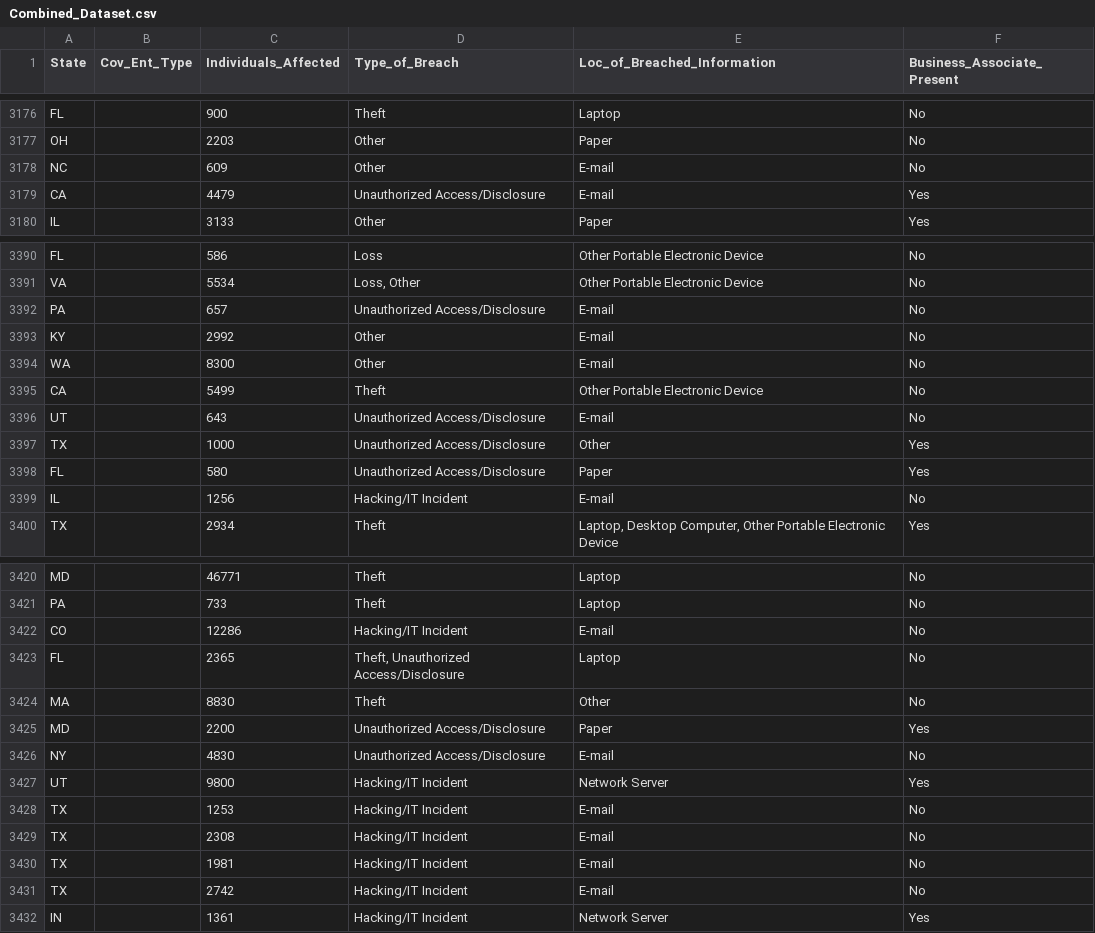
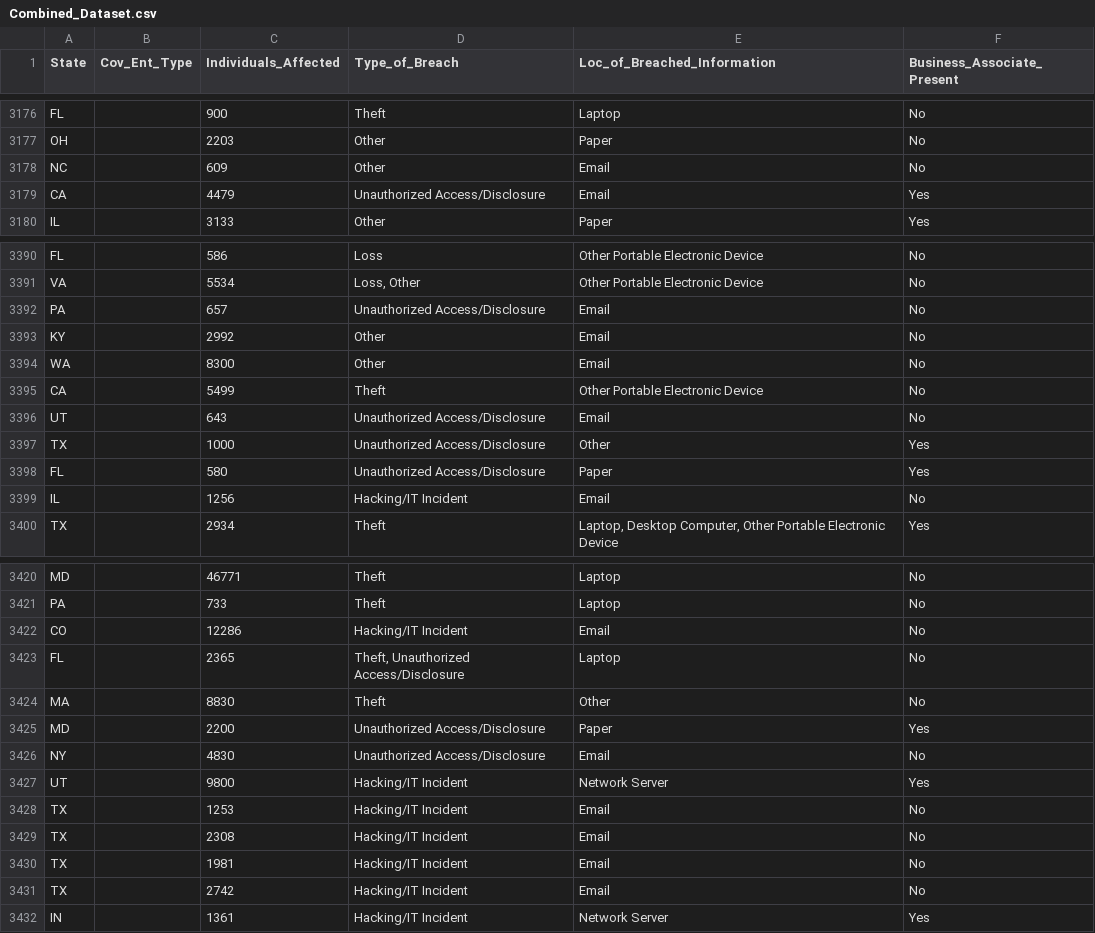
Before and after one commit to kessmith/Breach-Research, a CSV file: Datasets/Combined_Dataset.csv, drawn as a sheet; only a part is shown, gaps mark what is left out; the diff covers the shown part only.

Commit message:
Completed initial scaling of column data and update excel spreadsheet

```diff
--- a/Datasets/Combined_Dataset.csv
+++ b/Datasets/Combined_Dataset.csv
@@ -3177,4 +3177,4 @@ FL,,900,Theft,Laptop,No
 OH,,2203,Other,Paper,No
-NC,,609,Other,E-mail,No
-CA,,4479,Unauthorized Access/Disclosure,E-mail,Yes
+NC,,609,Other,Email,No
+CA,,4479,Unauthorized Access/Disclosure,Email,Yes
 IL,,3133,Other,Paper,Yes
@@ -3391,10 +3391,10 @@ FL,,586,Loss,Other Portable Electronic Device,No
 VA,,5534,"Loss, Other",Other Portable Electronic Device,No
-PA,,657,Unauthorized Access/Disclosure,E-mail,No
-KY,,2992,Other,E-mail,No
-WA,,8300,Other,E-mail,No
+PA,,657,Unauthorized Access/Disclosure,Email,No
+KY,,2992,Other,Email,No
+WA,,8300,Other,Email,No
 CA,,5499,Theft,Other Portable Electronic Device,No
-UT,,643,Unauthorized Access/Disclosure,E-mail,No
+UT,,643,Unauthorized Access/Disclosure,Email,No
 TX,,1000,Unauthorized Access/Disclosure,Other,Yes
 FL,,580,Unauthorized Access/Disclosure,Paper,Yes
-IL,,1256,Hacking/IT Incident,E-mail,No
+IL,,1256,Hacking/IT Incident,Email,No
 TX,,2934,Theft,"Laptop, Desktop Computer, Other Portable Electronic Device",Yes
@@ -3421,3 +3421,3 @@ MD,,46771,Theft,Laptop,No
 PA,,733,Theft,Laptop,No
-CO,,12286,Hacking/IT Incident,E-mail,No
+CO,,12286,Hacking/IT Incident,Email,No
 FL,,2365,"Theft, Unauthorized Access/Disclosure",Laptop,No
@@ -3425,8 +3425,8 @@ MA,,8830,Theft,Other,No
 MD,,2200,Unauthorized Access/Disclosure,Paper,Yes
-NY,,4830,Unauthorized Access/Disclosure,E-mail,No
+NY,,4830,Unauthorized Access/Disclosure,Email,No
 UT,,9800,Hacking/IT Incident,Network Server,Yes
-TX,,1253,Hacking/IT Incident,E-mail,No
-TX,,2308,Hacking/IT Incident,E-mail,No
-TX,,1981,Hacking/IT Incident,E-mail,No
-TX,,2742,Hacking/IT Incident,E-mail,No
+TX,,1253,Hacking/IT Incident,Email,No
+TX,,2308,Hacking/IT Incident,Email,No
+TX,,1981,Hacking/IT Incident,Email,No
+TX,,2742,Hacking/IT Incident,Email,No
 IN,,1361,Hacking/IT Incident,Network Server,Yes
```
Also changed, not shown: 44 edited cells elsewhere in this file, 1 other file.
